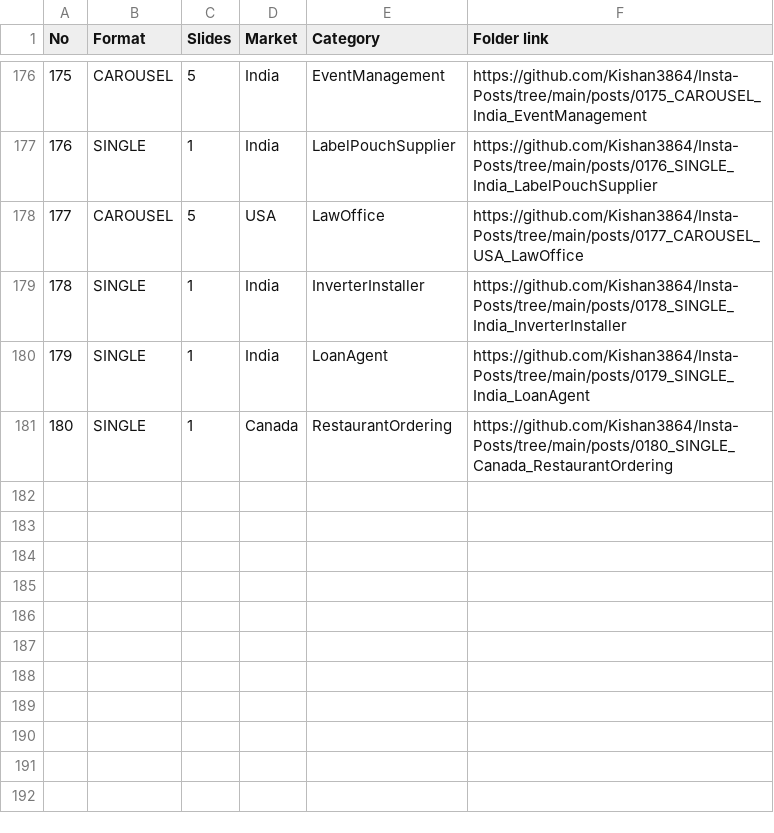
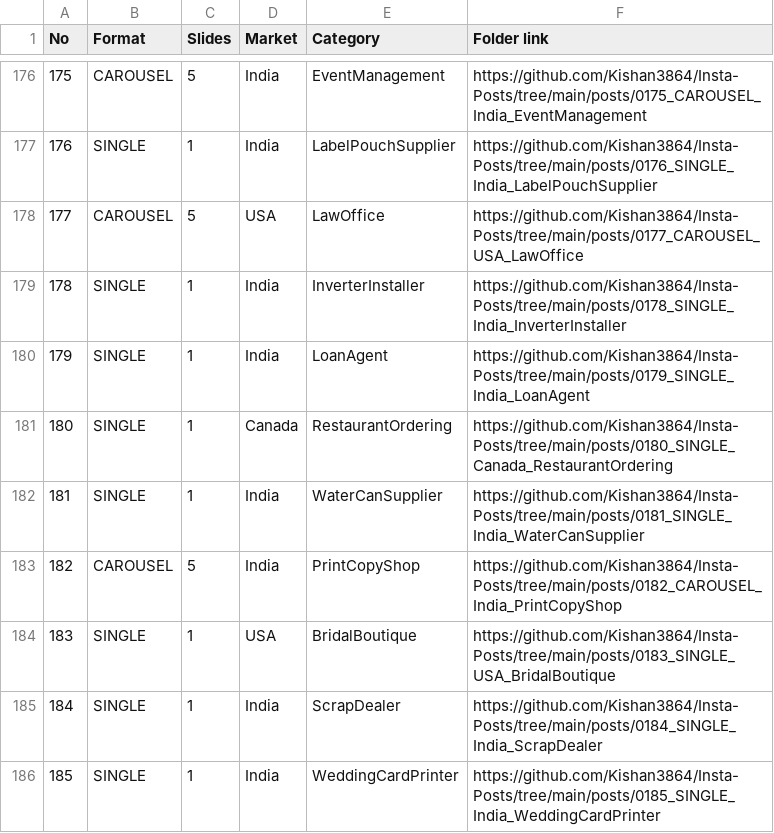
Before and after one commit to Kishan3864/Insta-Posts, a CSV file: index.csv, drawn as a sheet; only a part is shown, gaps mark what is left out; the diff names each change by its address in the sheet, - before the commit and + after, or states it on an @@ line.

```diff
--- a/index.csv
+++ b/index.csv
+row 182: 181 | SINGLE | 1 | India | WaterCanSupplier | https://github.com/Kishan3864/Insta-Posts/tree/main/posts/0181_SINGLE_India_WaterCanSupplier
+row 183: 182 | CAROUSEL | 5 | India | PrintCopyShop | https://github.com/Kishan3864/Insta-Posts/tree/main/posts/0182_CAROUSEL_India_PrintCopyShop
+row 184: 183 | SINGLE | 1 | USA | BridalBoutique | https://github.com/Kishan3864/Insta-Posts/tree/main/posts/0183_SINGLE_USA_BridalBoutique
+row 185: 184 | SINGLE | 1 | India | ScrapDealer | https://github.com/Kishan3864/Insta-Posts/tree/main/posts/0184_SINGLE_India_ScrapDealer
+row 186: 185 | SINGLE | 1 | India | WeddingCardPrinter | https://github.com/Kishan3864/Insta-Posts/tree/main/posts/0185_SINGLE_India_WeddingCardPrinter
```
Also changed, not shown: 18 other files.
